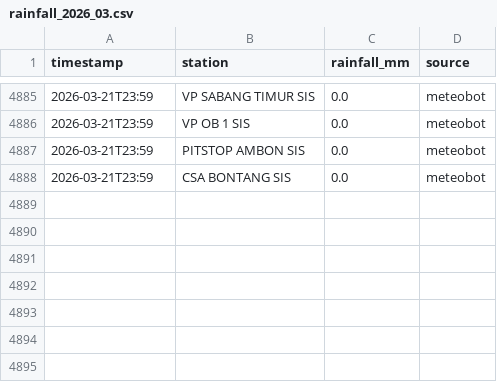
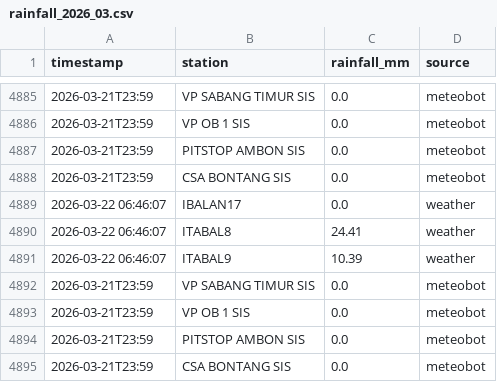
Before and after one commit to petraadinda29/culvert-rainfall-monitor, a CSV file: data/rainfall/rainfall_2026_03.csv, drawn as a sheet; only a part is shown, gaps mark what is left out.

```diff
--- a/data/rainfall/rainfall_2026_03.csv
+++ b/data/rainfall/rainfall_2026_03.csv
@@ -4888 +4888,8 @@ timestamp,station,rainfall_mm,source
 2026-03-21T23:59,CSA BONTANG SIS,0.0,meteobot
+2026-03-22 06:46:07,IBALAN17,0.0,weather
+2026-03-22 06:46:07,ITABAL8,24.41,weather
+2026-03-22 06:46:07,ITABAL9,10.39,weather
+2026-03-21T23:59,VP SABANG TIMUR SIS,0.0,meteobot
+2026-03-21T23:59,VP OB 1 SIS,0.0,meteobot
+2026-03-21T23:59,PITSTOP AMBON SIS,0.0,meteobot
+2026-03-21T23:59,CSA BONTANG SIS,0.0,meteobot
```
Also changed, not shown: 3 other files.
